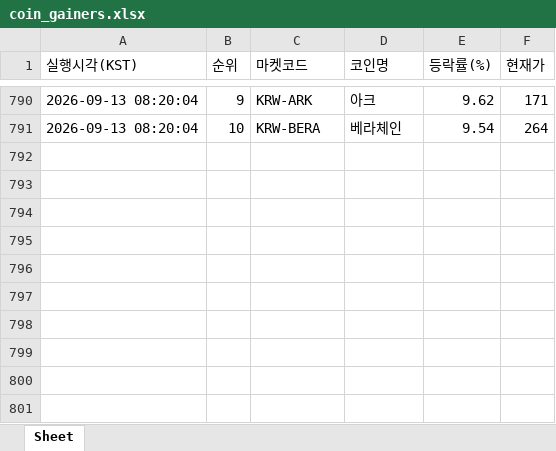
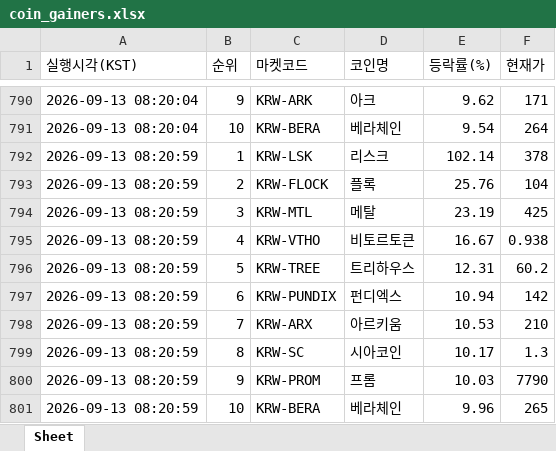
Before and after one commit to betterhwan-glitch/upbi-fire, an Excel workbook: coin_gainers.xlsx, sheet Sheet, drawn as a sheet; only a part is shown, gaps mark what is left out; values as stored, in another font and other column widths than the file's, no borders; the diff names each change by its address in the sheet, - before the commit and + after, or states it on an @@ line.

```diff
--- a/coin_gainers.xlsx (sheet Sheet)
+++ b/coin_gainers.xlsx (sheet Sheet)
+row 792: 2026-09-13 08:20:59 | 1 | KRW-LSK | 리스크 | 102.14 | 378
+row 793: 2026-09-13 08:20:59 | 2 | KRW-FLOCK | 플록 | 25.76 | 104
+row 794: 2026-09-13 08:20:59 | 3 | KRW-MTL | 메탈 | 23.19 | 425
+row 795: 2026-09-13 08:20:59 | 4 | KRW-VTHO | 비토르토큰 | 16.67 | 0.938
+row 796: 2026-09-13 08:20:59 | 5 | KRW-TREE | 트리하우스 | 12.31 | 60.2
+row 797: 2026-09-13 08:20:59 | 6 | KRW-PUNDIX | 펀디엑스 | 10.94 | 142
+row 798: 2026-09-13 08:20:59 | 7 | KRW-ARX | 아르키움 | 10.53 | 210
+row 799: 2026-09-13 08:20:59 | 8 | KRW-SC | 시아코인 | 10.17 | 1.3
+row 800: 2026-09-13 08:20:59 | 9 | KRW-PROM | 프롬 | 10.03 | 7790
+row 801: 2026-09-13 08:20:59 | 10 | KRW-BERA | 베라체인 | 9.96 | 265
```
